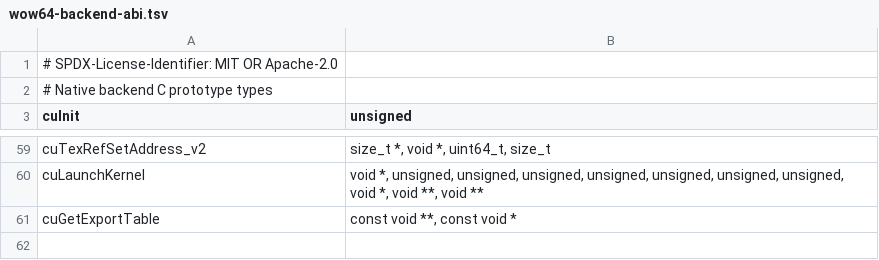
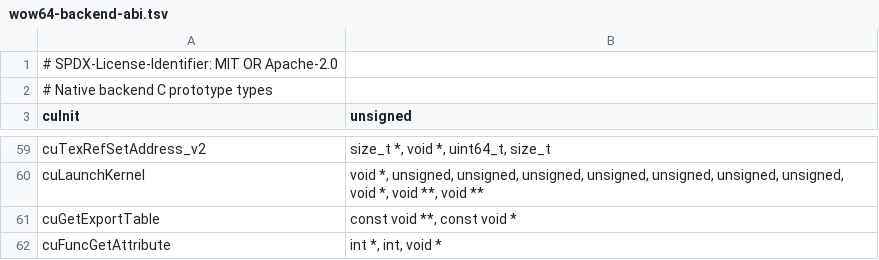
Before and after one commit to chkuendig/zluda-wine, a TSV file: wine/zluda_wine/api/wow64-backend-abi.tsv, drawn as a sheet; only a part is shown, gaps mark what is left out; the diff names each change by its address in the sheet, - before the commit and + after, or states it on an @@ line.

```diff
--- a/wine/zluda_wine/api/wow64-backend-abi.tsv
+++ b/wine/zluda_wine/api/wow64-backend-abi.tsv
+row 62: cuFuncGetAttribute | int *, int, void *
```
Also changed, not shown: wine/zluda_wine/api/exports.tsv, wine/zluda_wine/api/wow64-opcodes.tsv, 16 other files.
